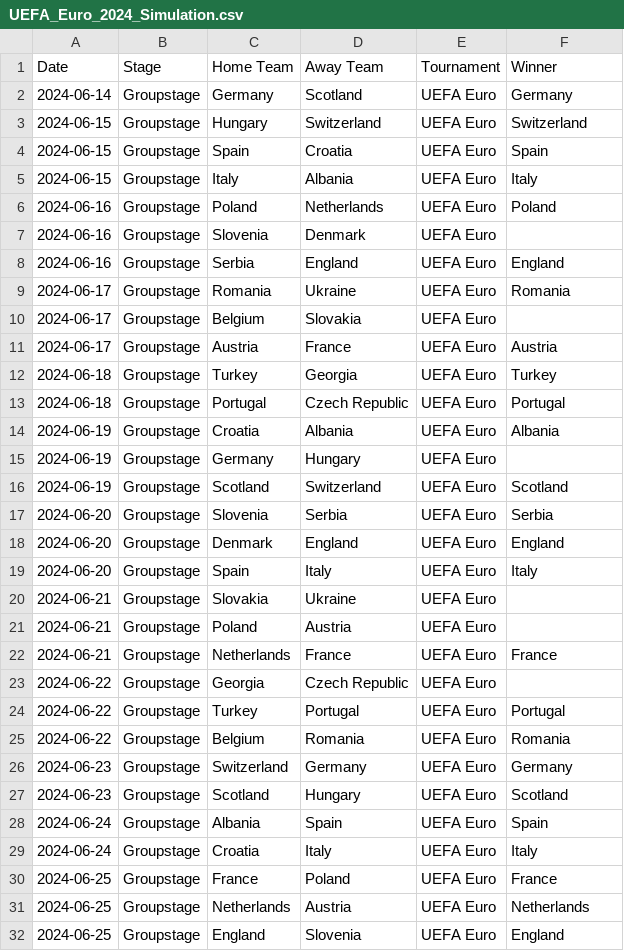
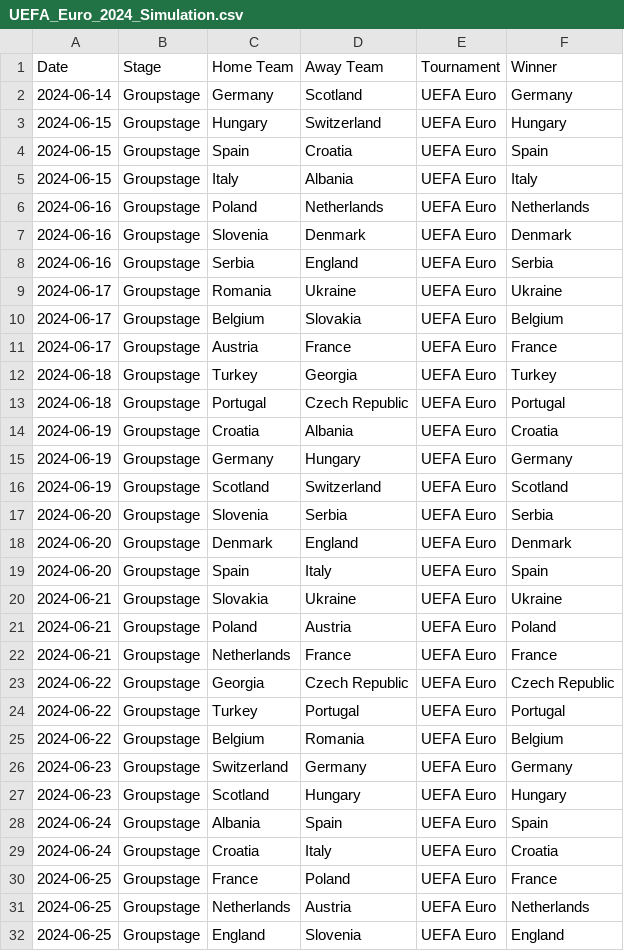
Before and after one commit to Axel98Eriksson/Project-in-Sports-Analytics, a CSV file: UEFA_Euro_2024_Simulation.csv, drawn as a sheet; only a part is shown; the diff covers the shown part only.

```diff
--- a/UEFA_Euro_2024_Simulation.csv
+++ b/UEFA_Euro_2024_Simulation.csv
@@ -2,29 +2,29 @@ Date,Stage,Home Team,Away Team,Tournament,Winner
 2024-06-14,Groupstage,Germany,Scotland,UEFA Euro,Germany
-2024-06-15,Groupstage,Hungary,Switzerland,UEFA Euro,Switzerland
+2024-06-15,Groupstage,Hungary,Switzerland,UEFA Euro,Hungary
 2024-06-15,Groupstage,Spain,Croatia,UEFA Euro,Spain
 2024-06-15,Groupstage,Italy,Albania,UEFA Euro,Italy
-2024-06-16,Groupstage,Poland,Netherlands,UEFA Euro,Poland
-2024-06-16,Groupstage,Slovenia,Denmark,UEFA Euro,
-2024-06-16,Groupstage,Serbia,England,UEFA Euro,England
-2024-06-17,Groupstage,Romania,Ukraine,UEFA Euro,Romania
-2024-06-17,Groupstage,Belgium,Slovakia,UEFA Euro,
-2024-06-17,Groupstage,Austria,France,UEFA Euro,Austria
+2024-06-16,Groupstage,Poland,Netherlands,UEFA Euro,Netherlands
+2024-06-16,Groupstage,Slovenia,Denmark,UEFA Euro,Denmark
+2024-06-16,Groupstage,Serbia,England,UEFA Euro,Serbia
+2024-06-17,Groupstage,Romania,Ukraine,UEFA Euro,Ukraine
+2024-06-17,Groupstage,Belgium,Slovakia,UEFA Euro,Belgium
+2024-06-17,Groupstage,Austria,France,UEFA Euro,France
 2024-06-18,Groupstage,Turkey,Georgia,UEFA Euro,Turkey
 2024-06-18,Groupstage,Portugal,Czech Republic,UEFA Euro,Portugal
-2024-06-19,Groupstage,Croatia,Albania,UEFA Euro,Albania
-2024-06-19,Groupstage,Germany,Hungary,UEFA Euro,
+2024-06-19,Groupstage,Croatia,Albania,UEFA Euro,Croatia
+2024-06-19,Groupstage,Germany,Hungary,UEFA Euro,Germany
 2024-06-19,Groupstage,Scotland,Switzerland,UEFA Euro,Scotland
 2024-06-20,Groupstage,Slovenia,Serbia,UEFA Euro,Serbia
-2024-06-20,Groupstage,Denmark,England,UEFA Euro,England
-2024-06-20,Groupstage,Spain,Italy,UEFA Euro,Italy
-2024-06-21,Groupstage,Slovakia,Ukraine,UEFA Euro,
-2024-06-21,Groupstage,Poland,Austria,UEFA Euro,
+2024-06-20,Groupstage,Denmark,England,UEFA Euro,Denmark
+2024-06-20,Groupstage,Spain,Italy,UEFA Euro,Spain
+2024-06-21,Groupstage,Slovakia,Ukraine,UEFA Euro,Ukraine
+2024-06-21,Groupstage,Poland,Austria,UEFA Euro,Poland
 2024-06-21,Groupstage,Netherlands,France,UEFA Euro,France
-2024-06-22,Groupstage,Georgia,Czech Republic,UEFA Euro,
+2024-06-22,Groupstage,Georgia,Czech Republic,UEFA Euro,Czech Republic
 2024-06-22,Groupstage,Turkey,Portugal,UEFA Euro,Portugal
-2024-06-22,Groupstage,Belgium,Romania,UEFA Euro,Romania
+2024-06-22,Groupstage,Belgium,Romania,UEFA Euro,Belgium
 2024-06-23,Groupstage,Switzerland,Germany,UEFA Euro,Germany
-2024-06-23,Groupstage,Scotland,Hungary,UEFA Euro,Scotland
+2024-06-23,Groupstage,Scotland,Hungary,UEFA Euro,Hungary
 2024-06-24,Groupstage,Albania,Spain,UEFA Euro,Spain
-2024-06-24,Groupstage,Croatia,Italy,UEFA Euro,Italy
+2024-06-24,Groupstage,Croatia,Italy,UEFA Euro,Croatia
 2024-06-25,Groupstage,France,Poland,UEFA Euro,France
```
Also changed, not shown: 1 added row, 1 removed row and 40 edited cells elsewhere in this file, 2 other files.
